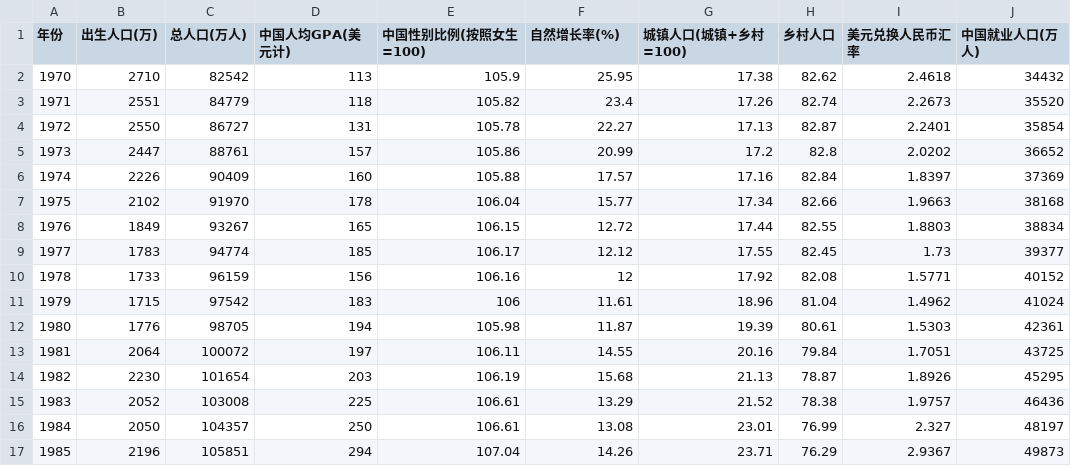
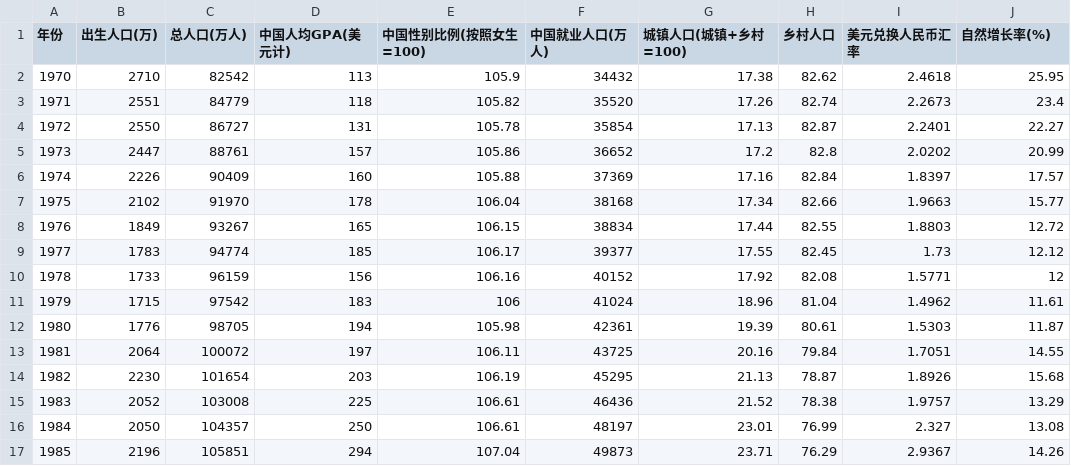
Before and after one commit to NormanMises/Flask-SVM-based-Population-Forecasting-and-Analysis-in-China, a CSV file: Myproject/data/ChinaPopulation.csv, drawn as a sheet; only a part is shown; the diff covers the shown part only.

```diff
--- a/Myproject/data/ChinaPopulation.csv
+++ b/Myproject/data/ChinaPopulation.csv
@@ -1,17 +1,17 @@
-年份,出生人口(万),总人口(万人),中国人均GPA(美元计),中国性别比例(按照女生=100),自然增长率(%),城镇人口(城镇+乡村=100),乡村人口,美元兑换人民币汇率,中国就业人口(万人)
-1970,2710,82542,113,105.9,25.95,17.38,82.62,2.4618,34432
-1971,2551,84779,118,105.82,23.4,17.26,82.74,2.2673,35520
-1972,2550,86727,131,105.78,22.27,17.13,82.87,2.2401,35854
-1973,2447,88761,157,105.86,20.99,17.2,82.8,2.0202,36652
-1974,2226,90409,160,105.88,17.57,17.16,82.84,1.8397,37369
-1975,2102,91970,178,106.04,15.77,17.34,82.66,1.9663,38168
-1976,1849,93267,165,106.15,12.72,17.44,82.55,1.8803,38834
-1977,1783,94774,185,106.17,12.12,17.55,82.45,1.73,39377
-1978,1733,96159,156,106.16,12,17.92,82.08,1.5771,40152
-1979,1715,97542,183,106,11.61,18.96,81.04,1.4962,41024
-1980,1776,98705,194,105.98,11.87,19.39,80.61,1.5303,42361
-1981,2064,100072,197,106.11,14.55,20.16,79.84,1.7051,43725
-1982,2230,101654,203,106.19,15.68,21.13,78.87,1.8926,45295
-1983,2052,103008,225,106.61,13.29,21.52,78.38,1.9757,46436
-1984,2050,104357,250,106.61,13.08,23.01,76.99,2.327,48197
-1985,2196,105851,294,107.04,14.26,23.71,76.29,2.9367,49873
+年份,出生人口(万),总人口(万人),中国人均GPA(美元计),中国性别比例(按照女生=100),中国就业人口(万人),城镇人口(城镇+乡村=100),乡村人口,美元兑换人民币汇率,自然增长率(%)
+1970,2710,82542,113,105.9,34432,17.38,82.62,2.4618,25.95
+1971,2551,84779,118,105.82,35520,17.26,82.74,2.2673,23.4
+1972,2550,86727,131,105.78,35854,17.13,82.87,2.2401,22.27
+1973,2447,88761,157,105.86,36652,17.2,82.8,2.0202,20.99
+1974,2226,90409,160,105.88,37369,17.16,82.84,1.8397,17.57
+1975,2102,91970,178,106.04,38168,17.34,82.66,1.9663,15.77
+1976,1849,93267,165,106.15,38834,17.44,82.55,1.8803,12.72
+1977,1783,94774,185,106.17,39377,17.55,82.45,1.73,12.12
+1978,1733,96159,156,106.16,40152,17.92,82.08,1.5771,12
+1979,1715,97542,183,106,41024,18.96,81.04,1.4962,11.61
+1980,1776,98705,194,105.98,42361,19.39,80.61,1.5303,11.87
+1981,2064,100072,197,106.11,43725,20.16,79.84,1.7051,14.55
+1982,2230,101654,203,106.19,45295,21.13,78.87,1.8926,15.68
+1983,2052,103008,225,106.61,46436,21.52,78.38,1.9757,13.29
+1984,2050,104357,250,106.61,48197,23.01,76.99,2.327,13.08
+1985,2196,105851,294,107.04,49873,23.71,76.29,2.9367,14.26
```
Also changed, not shown: 68 edited cells elsewhere in this file, 14 other files.
